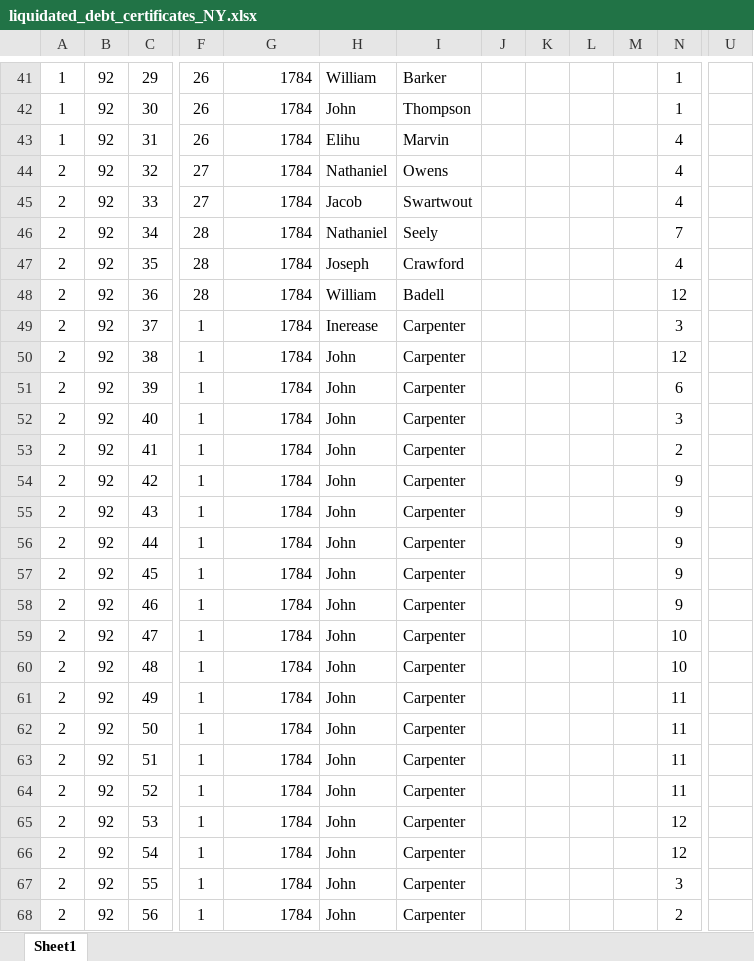
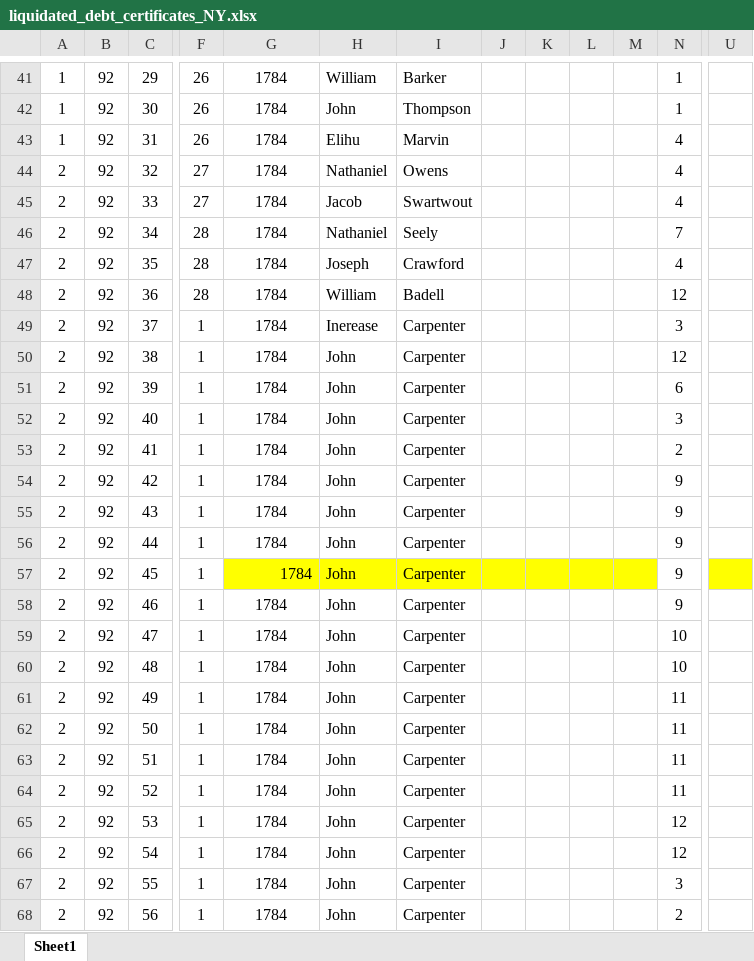
Before and after one commit to davidch2020/SPEOC-pt-1, an Excel workbook: data_raw/pre1790/liquidated_debt_certificates_NY.xlsx, sheet Sheet1, drawn as a sheet; only a part is shown, gaps mark what is left out; values as stored, in another font and other column widths than the file's, no borders; the diff covers the shown part only; the diff names each change by its address in the sheet, - before the commit and + after, or states it on an @@ line.

```diff
--- a/data_raw/pre1790/liquidated_debt_certificates_NY.xlsx (sheet Sheet1)
+++ b/data_raw/pre1790/liquidated_debt_certificates_NY.xlsx (sheet Sheet1)
-G41:G56 alignment: right
+G41:G56 alignment: center
-G57:M57 fill: none
+G57:M57 fill: #FFFF00
-U57 fill: none
+U57 fill: #FFFF00
-G58:G68 alignment: right
+G58:G68 alignment: center
```
Also changed, not shown: cell formats elsewhere in this sheet, 4 other files.
